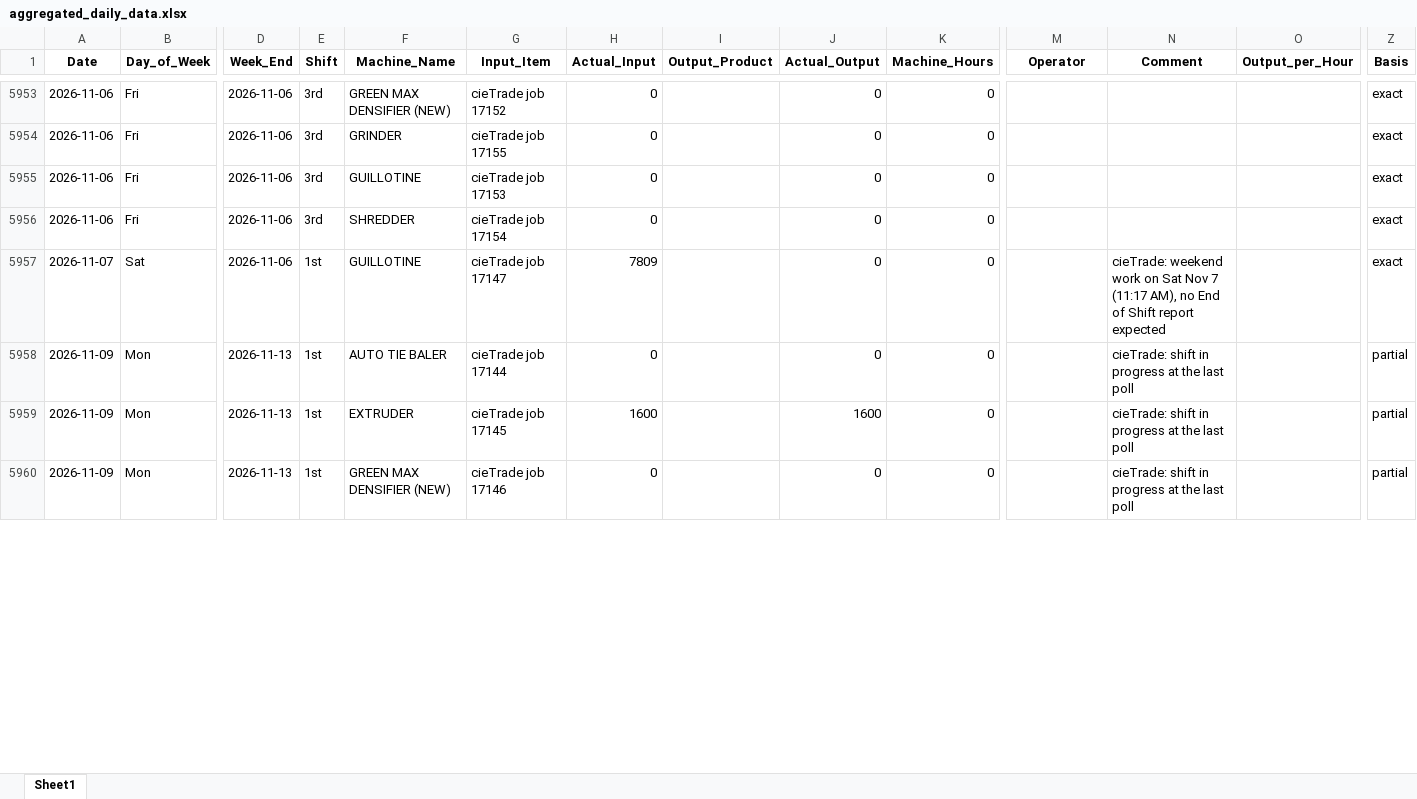
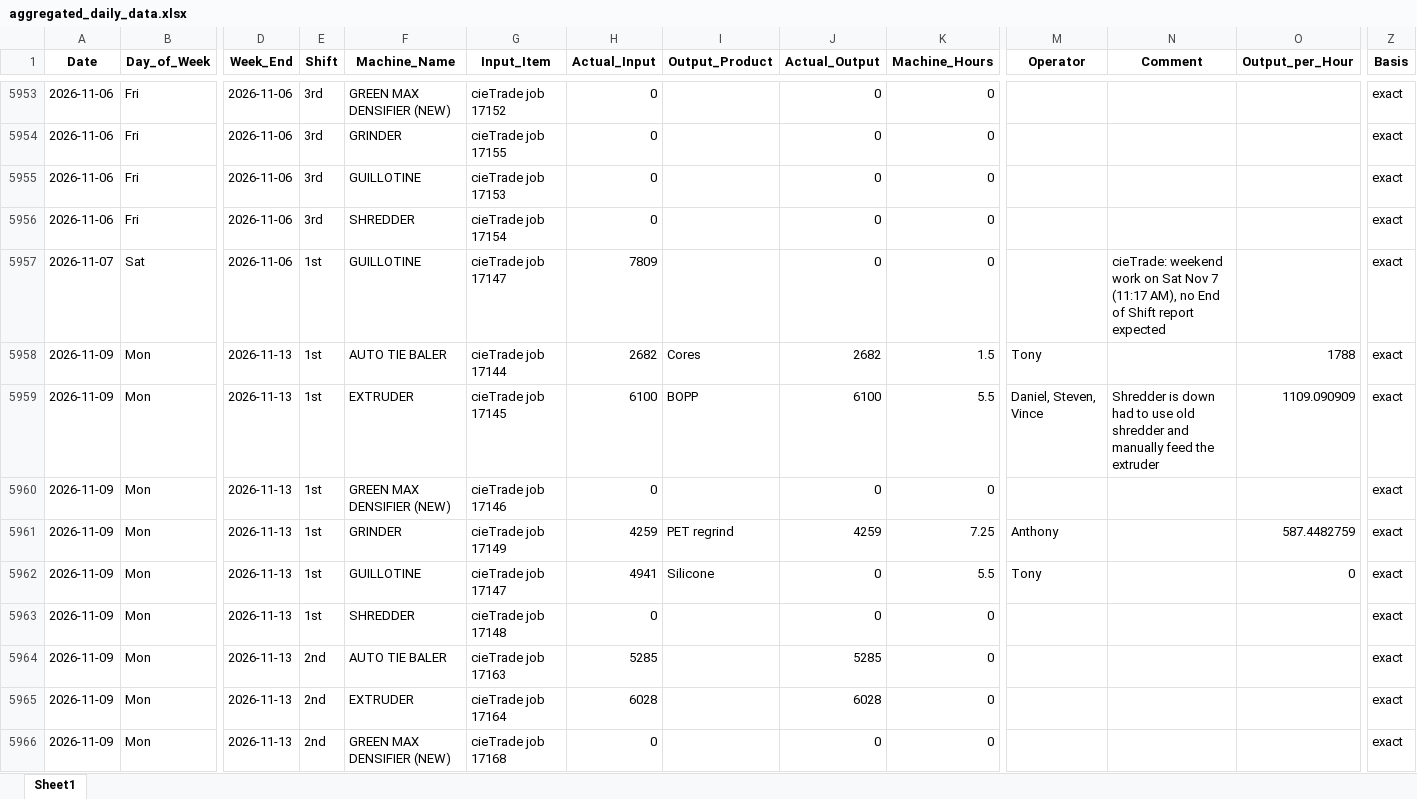
Before and after one commit to zabdulla/walton_production, an Excel workbook: data/aggregated_daily_data.xlsx, sheet Sheet1, drawn as a sheet; only a part is shown, gaps mark what is left out; values as stored, in another font and other column widths than the file's, no borders; addresses are those after the commit; rows hold the shown columns only; the diff covers the shown part only; the diff names each change by its address in the sheet, - before the commit and + after, or states it on an @@ line.

```diff
--- a/data/aggregated_daily_data.xlsx (sheet Sheet1)
+++ b/data/aggregated_daily_data.xlsx (sheet Sheet1)
+row 5958: 2026-11-09 | Mon | 2026-11-13 | 1st | AUTO TIE BALER | cieTrade job 17144 | 2682 | Cores | 2682 | 1.5 | Tony |  | 1788 | exact
+row 5959: 2026-11-09 | Mon | 2026-11-13 | 1st | EXTRUDER | cieTrade job 17145 | 6100 | BOPP | 6100 | 5.5 | Daniel, Steven, Vince | Shredder is down had to use old shredder and manually feed the extruder | 1109.090909 | exact
-F5960 (Machine_Name): AUTO TIE BALER
+F5960 (Machine_Name): GREEN MAX DENSIFIER (NEW)
-G5960 (Input_Item): cieTrade job 17144
+G5960 (Input_Item): cieTrade job 17146
-N5960 (Comment): cieTrade: shift in progress at the last poll
+N5960 (Comment): (empty)
-Z5960 (Basis): partial
+Z5960 (Basis): exact
+row 5961: 2026-11-09 | Mon | 2026-11-13 | 1st | GRINDER | cieTrade job 17149 | 4259 | PET regrind | 4259 | 7.25 | Anthony |  | 587.4482759 | exact
+row 5962: 2026-11-09 | Mon | 2026-11-13 | 1st | GUILLOTINE | cieTrade job 17147 | 4941 | Silicone | 0 | 5.5 | Tony |  | 0 | exact
+row 5963: 2026-11-09 | Mon | 2026-11-13 | 1st | SHREDDER | cieTrade job 17148 | 0 |  | 0 | 0 |  |  |  | exact
+row 5964: 2026-11-09 | Mon | 2026-11-13 | 2nd | AUTO TIE BALER | cieTrade job 17163 | 5285 |  | 5285 | 0 |  |  |  | exact
-E5965:E5966 (Shift): 1st
+E5965:E5966 (Shift): 2nd
-G5965 (Input_Item): cieTrade job 17145
+G5965 (Input_Item): cieTrade job 17164
-H5965 (Actual_Input): 1600
+H5965 (Actual_Input): 6028
-J5965 (Actual_Output): 1600
+J5965 (Actual_Output): 6028
-N5965:N5966 (Comment): cieTrade: shift in progress at the last poll
+N5965:N5966 (Comment): (empty)
-Z5965:Z5966 (Basis): partial
+Z5965:Z5966 (Basis): exact
-G5966 (Input_Item): cieTrade job 17146
+G5966 (Input_Item): cieTrade job 17168
```
Also changed, not shown: 8 added rows and 12 edited cells elsewhere in this sheet, data/aggregated_notes.xlsx, 5 other files.
